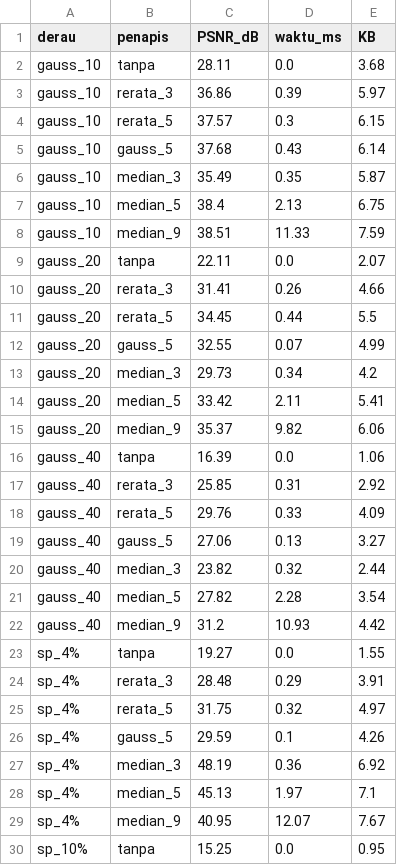
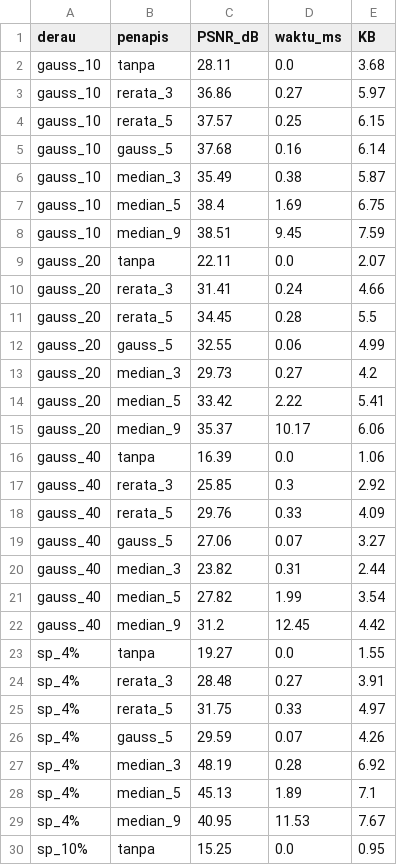
Before and after one commit to FarhanF22/simuteh-2330511014_Farhan_Fadila, a CSV file: hasil/b4_tabel_penapis.csv, drawn as a sheet; only a part is shown; the diff covers the shown part only.

```diff
--- a/hasil/b4_tabel_penapis.csv
+++ b/hasil/b4_tabel_penapis.csv
@@ -2,29 +2,29 @@ derau,penapis,PSNR_dB,waktu_ms,KB
 gauss_10,tanpa,28.11,0.0,3.68
-gauss_10,rerata_3,36.86,0.39,5.97
-gauss_10,rerata_5,37.57,0.3,6.15
-gauss_10,gauss_5,37.68,0.43,6.14
-gauss_10,median_3,35.49,0.35,5.87
-gauss_10,median_5,38.4,2.13,6.75
-gauss_10,median_9,38.51,11.33,7.59
+gauss_10,rerata_3,36.86,0.27,5.97
+gauss_10,rerata_5,37.57,0.25,6.15
+gauss_10,gauss_5,37.68,0.16,6.14
+gauss_10,median_3,35.49,0.38,5.87
+gauss_10,median_5,38.4,1.69,6.75
+gauss_10,median_9,38.51,9.45,7.59
 gauss_20,tanpa,22.11,0.0,2.07
-gauss_20,rerata_3,31.41,0.26,4.66
-gauss_20,rerata_5,34.45,0.44,5.5
-gauss_20,gauss_5,32.55,0.07,4.99
-gauss_20,median_3,29.73,0.34,4.2
-gauss_20,median_5,33.42,2.11,5.41
-gauss_20,median_9,35.37,9.82,6.06
+gauss_20,rerata_3,31.41,0.24,4.66
+gauss_20,rerata_5,34.45,0.28,5.5
+gauss_20,gauss_5,32.55,0.06,4.99
+gauss_20,median_3,29.73,0.27,4.2
+gauss_20,median_5,33.42,2.22,5.41
+gauss_20,median_9,35.37,10.17,6.06
 gauss_40,tanpa,16.39,0.0,1.06
-gauss_40,rerata_3,25.85,0.31,2.92
+gauss_40,rerata_3,25.85,0.3,2.92
 gauss_40,rerata_5,29.76,0.33,4.09
-gauss_40,gauss_5,27.06,0.13,3.27
-gauss_40,median_3,23.82,0.32,2.44
-gauss_40,median_5,27.82,2.28,3.54
-gauss_40,median_9,31.2,10.93,4.42
+gauss_40,gauss_5,27.06,0.07,3.27
+gauss_40,median_3,23.82,0.31,2.44
+gauss_40,median_5,27.82,1.99,3.54
+gauss_40,median_9,31.2,12.45,4.42
 sp_4%,tanpa,19.27,0.0,1.55
-sp_4%,rerata_3,28.48,0.29,3.91
-sp_4%,rerata_5,31.75,0.32,4.97
-sp_4%,gauss_5,29.59,0.1,4.26
-sp_4%,median_3,48.19,0.36,6.92
-sp_4%,median_5,45.13,1.97,7.1
-sp_4%,median_9,40.95,12.07,7.67
+sp_4%,rerata_3,28.48,0.27,3.91
+sp_4%,rerata_5,31.75,0.33,4.97
+sp_4%,gauss_5,29.59,0.07,4.26
+sp_4%,median_3,48.19,0.28,6.92
+sp_4%,median_5,45.13,1.89,7.1
+sp_4%,median_9,40.95,11.53,7.67
 sp_10%,tanpa,15.25,0.0,0.95
```
Also changed, not shown: 6 edited cells elsewhere in this file, 24 other files.
